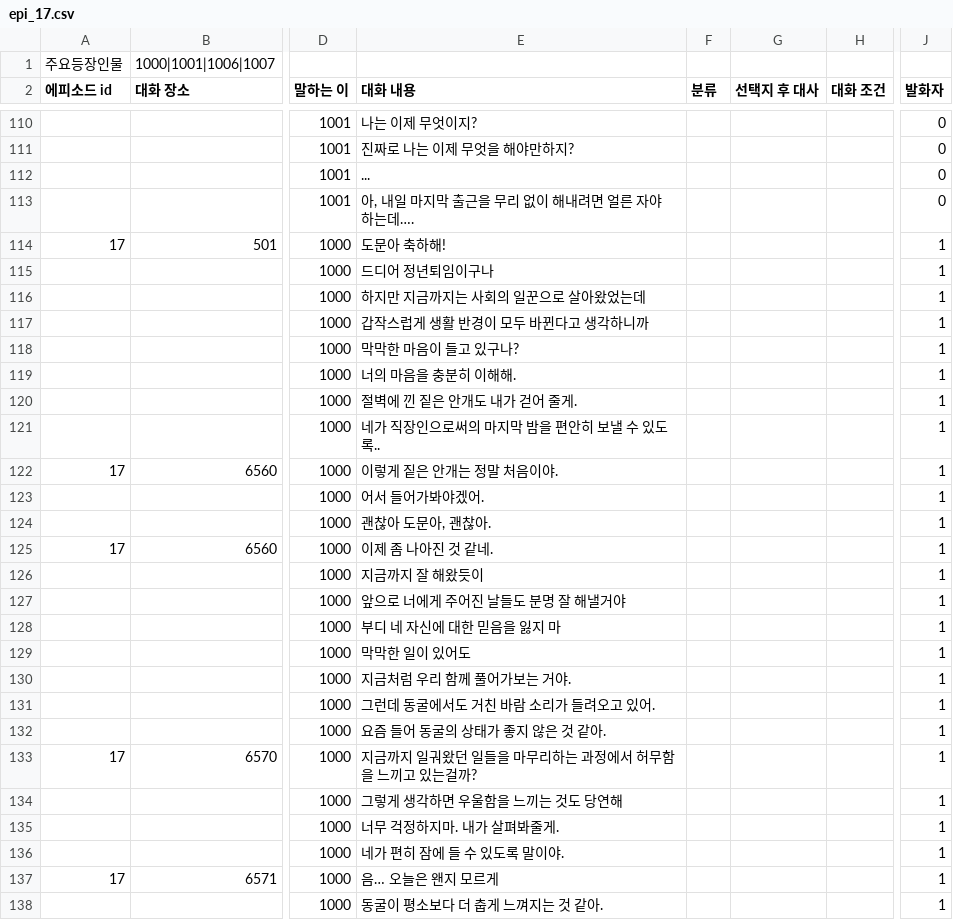
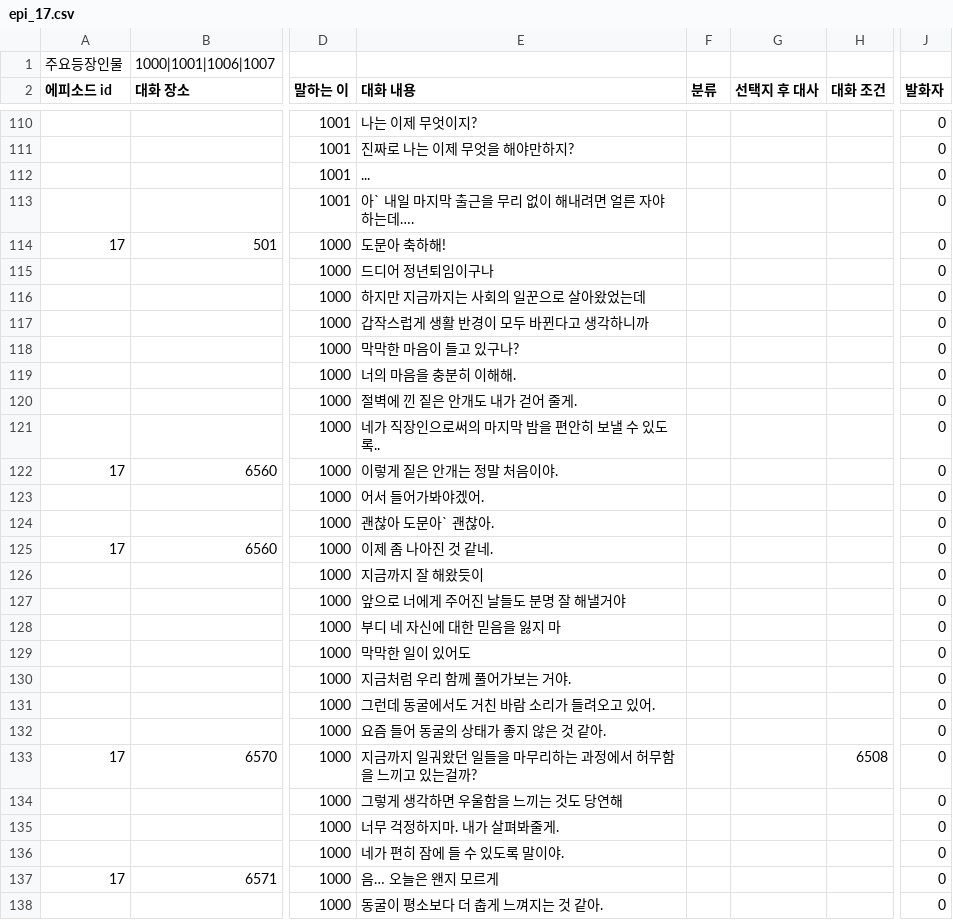
Before and after one commit to sopipc167/UnSleep, a CSV file: UnSleep/Assets/Resources/epi_csv/epi_17.csv, drawn as a sheet; only a part is shown, gaps mark what is left out; the diff covers the shown part only; the diff names each change by its address in the sheet, - before the commit and + after, or states it on an @@ line.

```diff
--- a/UnSleep/Assets/Resources/epi_csv/epi_17.csv
+++ b/UnSleep/Assets/Resources/epi_csv/epi_17.csv
-E113 (대화 내용): 아, 내일 마지막 출근을 무리 없이 해내려면 얼른 자야하는데….
+E113 (대화 내용): 아` 내일 마지막 출근을 무리 없이 해내려면 얼른 자야하는데….
-J114:J138 (발화자): 1
+J114:J138 (발화자): 0
-E124 (대화 내용): 괜찮아 도문아, 괜찮아.
+E124 (대화 내용): 괜찮아 도문아` 괜찮아.
-H133 (대화 조건): (empty)
+H133 (대화 조건): 6508
```
Also changed, not shown: 99 edited cells elsewhere in this file, UnSleep/Assets/csv/cave_table.csv, 15 other files.
